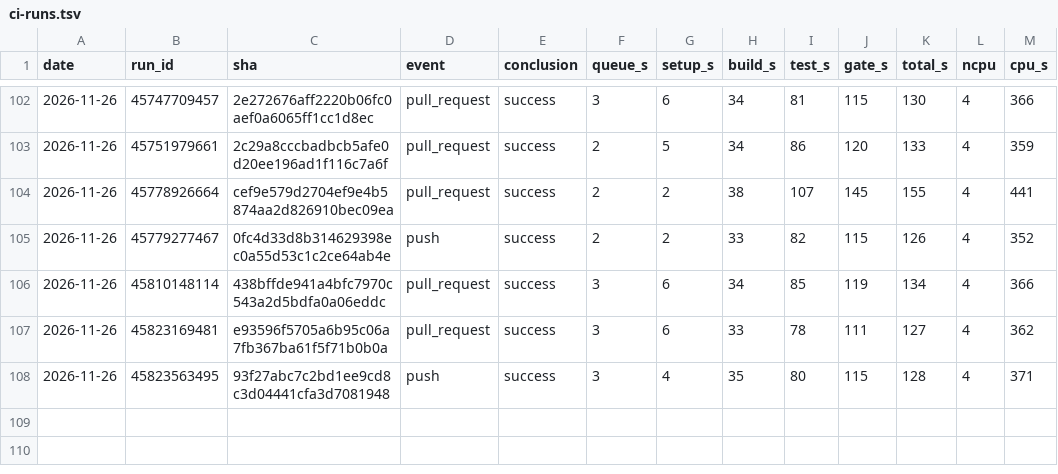
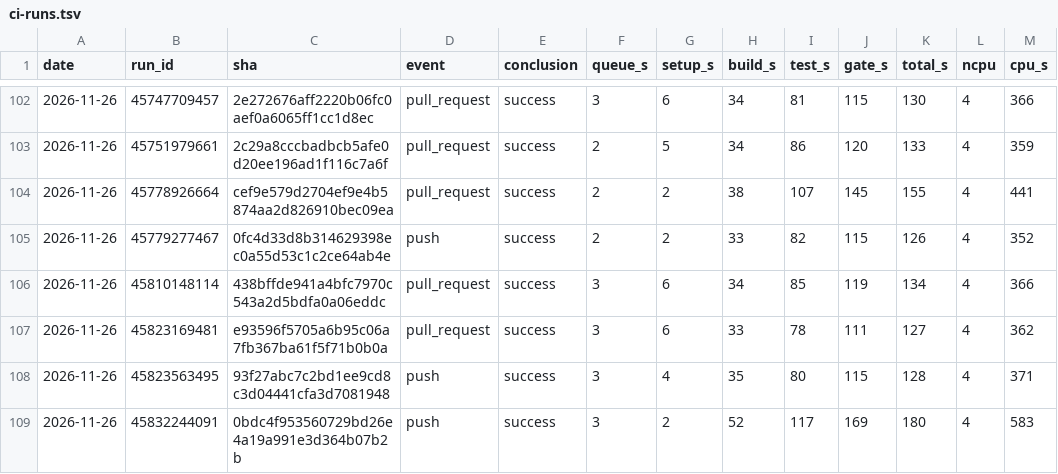
Before and after one commit to szTheory/iamverysmartvision, a TSV file: .planning/ci-runs.tsv, drawn as a sheet; only a part is shown, gaps mark what is left out.

Commit message:
docs(ci): record the milestone's final push run

```diff
--- a/.planning/ci-runs.tsv
+++ b/.planning/ci-runs.tsv
@@ -108 +108,2 @@ date	run_id	sha	event	conclusion	queue_s	setup_s	build_s	test_s	gate_s	total_s	n
 2026-11-26	45823563495	93f27abc7c2bd1ee9cd8c3d04441cfa3d7081948	push	success	3	4	35	80	115	128	4	371
+2026-11-26	45832244091	0bdc4f953560729bd26e4a19a991e3d364b07b2b	push	success	3	2	52	117	169	180	4	583
```
